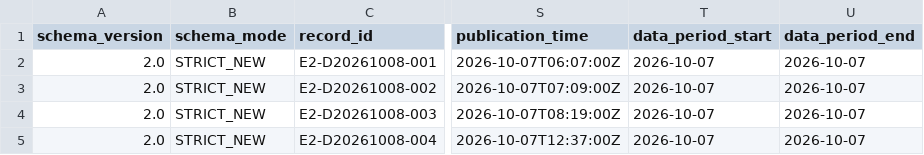
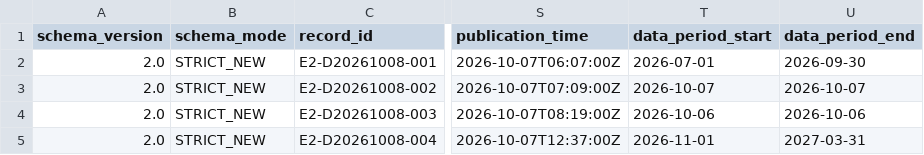
Before and after one commit to jl2642/reportops-bridge, a CSV file: daily/2026/10/2026-10-08/evidence_ledger_v2_2026-10-08.csv, drawn as a sheet; only a part is shown, gaps mark what is left out; the diff names each change by its address in the sheet, - before the commit and + after, or states it on an @@ line.

Commit message:
ReportOps: correct 2026-10-08 ledger source data period versus publication window

```diff
--- a/daily/2026/10/2026-10-08/evidence_ledger_v2_2026-10-08.csv
+++ b/daily/2026/10/2026-10-08/evidence_ledger_v2_2026-10-08.csv
-T2 (data_period_start): 2026-10-07
+T2 (data_period_start): 2026-07-01
-U2 (data_period_end): 2026-10-07
+U2 (data_period_end): 2026-09-30
-T4 (data_period_start): 2026-10-07
+T4 (data_period_start): 2026-10-06
-U4 (data_period_end): 2026-10-07
+U4 (data_period_end): 2026-10-06
-T5 (data_period_start): 2026-10-07
+T5 (data_period_start): 2026-11-01
-U5 (data_period_end): 2026-10-07
+U5 (data_period_end): 2027-03-31
```
